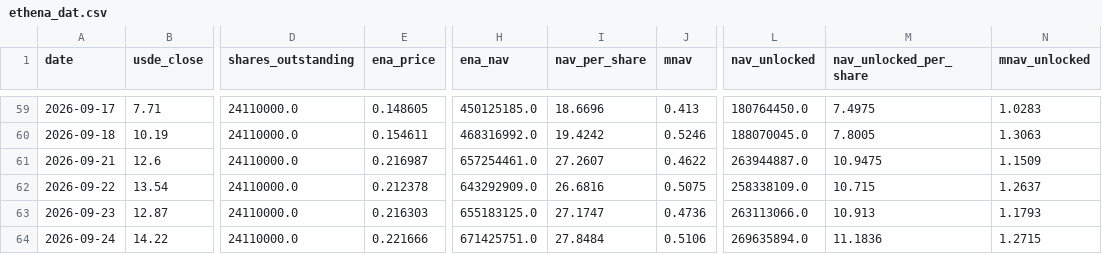
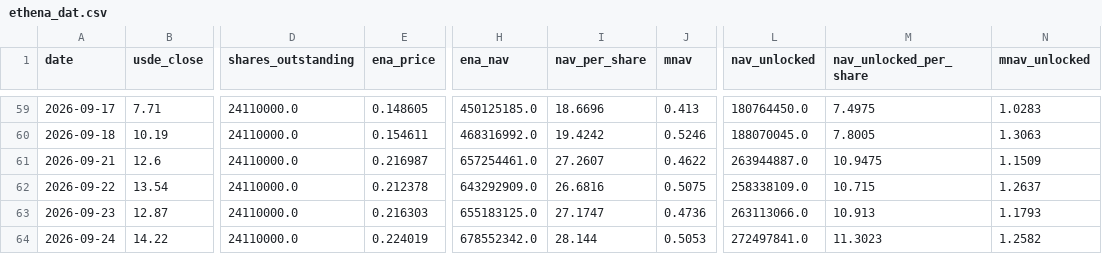
Before and after one commit to QorbQuant/EthenaDAT, a CSV file: output/ethena_dat.csv, drawn as a sheet; only a part is shown, gaps mark what is left out; the diff names each change by its address in the sheet, - before the commit and + after, or states it on an @@ line.

```diff
--- a/output/ethena_dat.csv
+++ b/output/ethena_dat.csv
-E64 (ena_price): 0.221666
+E64 (ena_price): 0.224019
-H64 (ena_nav): 671425751.0
+H64 (ena_nav): 678552342.0
-I64 (nav_per_share): 27.8484
+I64 (nav_per_share): 28.144
-J64 (mnav): 0.5106
+J64 (mnav): 0.5053
-L64 (nav_unlocked): 269635894.0
+L64 (nav_unlocked): 272497841.0
-M64 (nav_unlocked_per_share): 11.1836
+M64 (nav_unlocked_per_share): 11.3023
-N64 (mnav_unlocked): 1.2715
+N64 (mnav_unlocked): 1.2582
```
Also changed, not shown: 2 other files.
